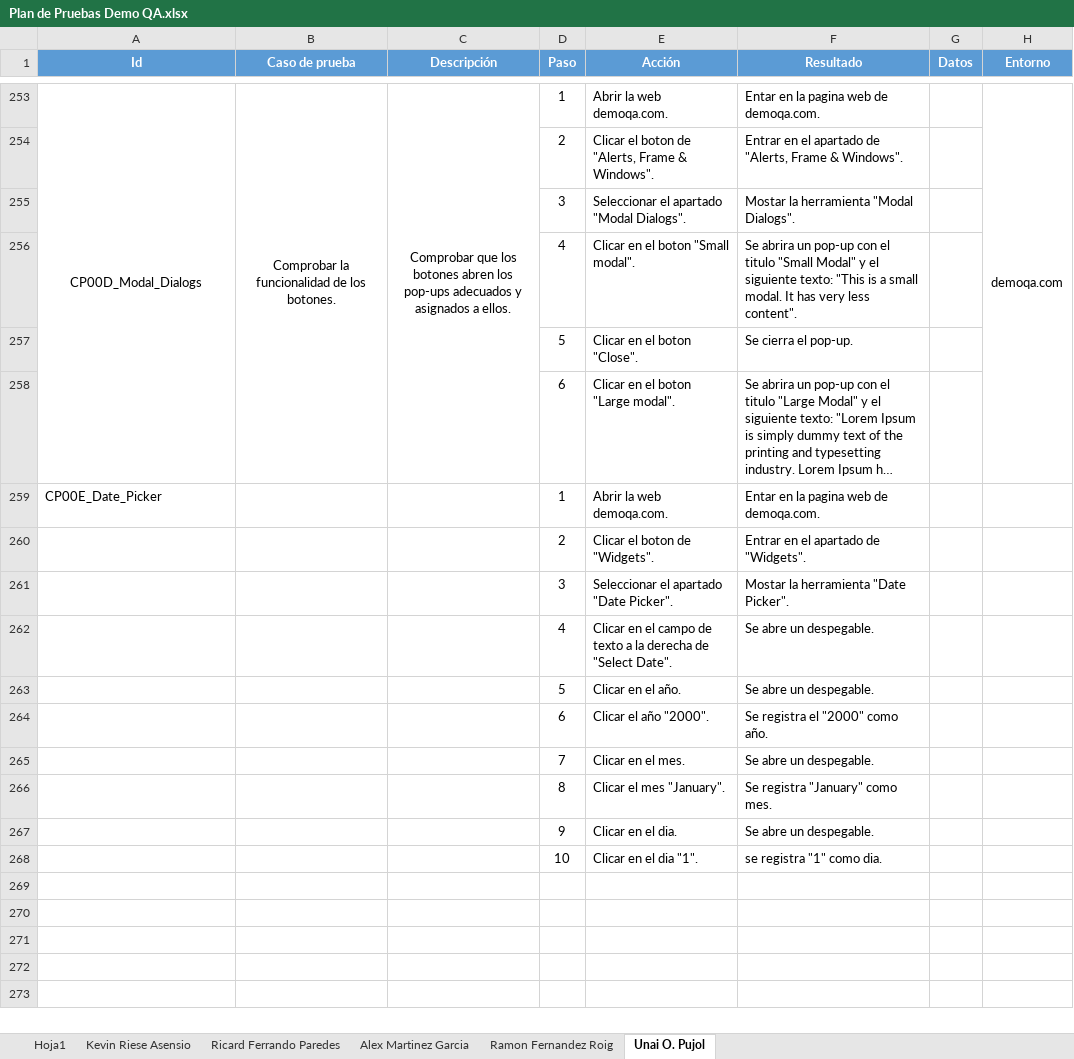
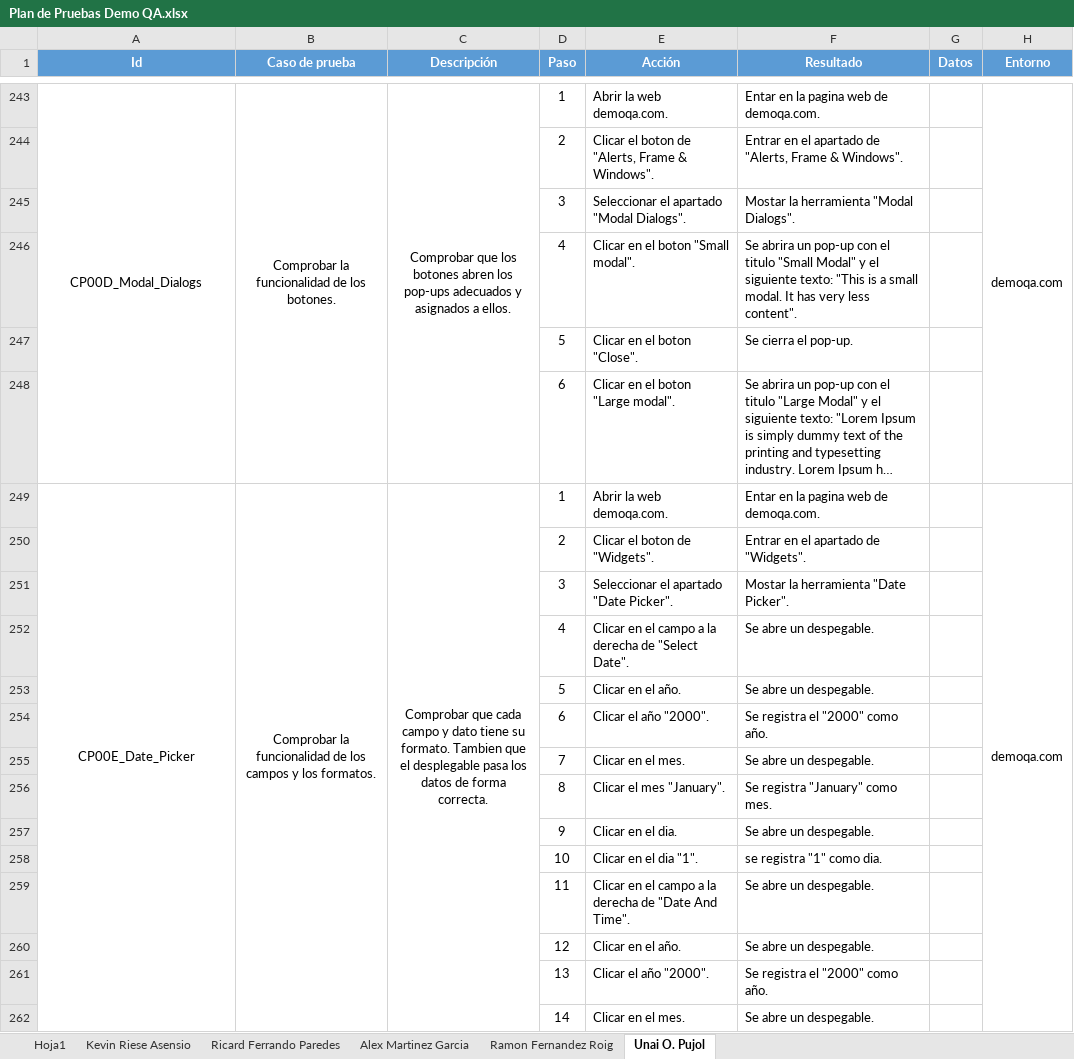
Before and after one commit to TheDuckFederik/Formacion_QS, an Excel workbook: Plan de Pruebas Demo QA.xlsx, sheet Unai O. Pujol, drawn as a sheet; only a part is shown, gaps mark what is left out; long unchanged cells end in …; values as stored, in another font and other column widths than the file's, no borders; addresses are those after the commit; the diff covers the shown part only; the diff names each change by its address in the sheet, - before the commit and + after, or states it on an @@ line.

```diff
--- a/Plan de Pruebas Demo QA.xlsx (sheet Unai O. Pujol)
+++ b/Plan de Pruebas Demo QA.xlsx (sheet Unai O. Pujol)
-A249 alignment: left
+A249 alignment: center
+A249:A266 merged
-B249 (Caso de prueba): (empty)
+B249 (Caso de prueba): Comprobar la funcionalidad de los campos y los formatos.
+B249:B266 merged
-C249 (Descripción): (empty)
+C249 (Descripción): Comprobar que cada campo y dato tiene su formato. Tambien que el desplegable pasa los datos de forma correcta.
+C249:C266 merged
-H249 (Entorno): (empty)
+H249 (Entorno): demoqa.com
+H249:H266 merged
-E252 (Acción): …el campo de texto a la…
+E252 (Acción): …el campo a la…
+row 259:  |  |  | 11 | Clicar en el campo a la derecha de "Date And Time". | Se abre un despegable.
+row 260:  |  |  | 12 | Clicar en el año. | Se abre un despegable.
+row 261:  |  |  | 13 | Clicar el año "2000". | Se registra el "2000" como año.
+row 262:  |  |  | 14 | Clicar en el mes. | Se abre un despegable.
```
Also changed, not shown: 36 added rows, 10 removed rows and 8 edited cells elsewhere in this sheet, sheet Alex Martinez Garcia, sheet Kevin Riese Asensio, sheet Ramon Fernandez Roig.
